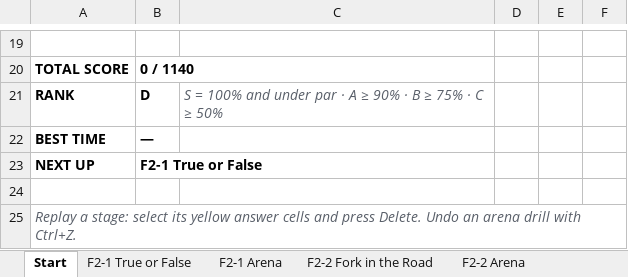
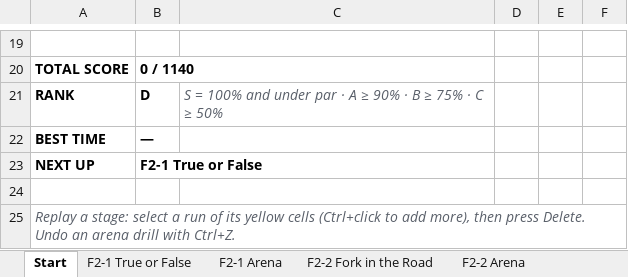
Before and after one commit to deVishv/excel-arcade, an Excel workbook: workbooks/04 Formulas 2 - Logic.xlsx, sheet Start, drawn as a sheet; only a part is shown, gaps mark what is left out; values as stored, in another font and other column widths than the file's, no borders; the diff names each change by its address in the sheet, - before the commit and + after, or states it on an @@ line.

```diff
--- a/workbooks/04 Formulas 2 - Logic.xlsx (sheet Start)
+++ b/workbooks/04 Formulas 2 - Logic.xlsx (sheet Start)
-A25: …stage: select its yellow answer cells and press Delete.…
+A25: …stage: select a run of its yellow cells (Ctrl+click to add more), then press Delete.…
```
Also changed, not shown: formulas that keep their value, workbooks/00 Review Deck.xlsx, workbooks/08 Formulas 4 - Lookups.xlsx, 10 other files.
